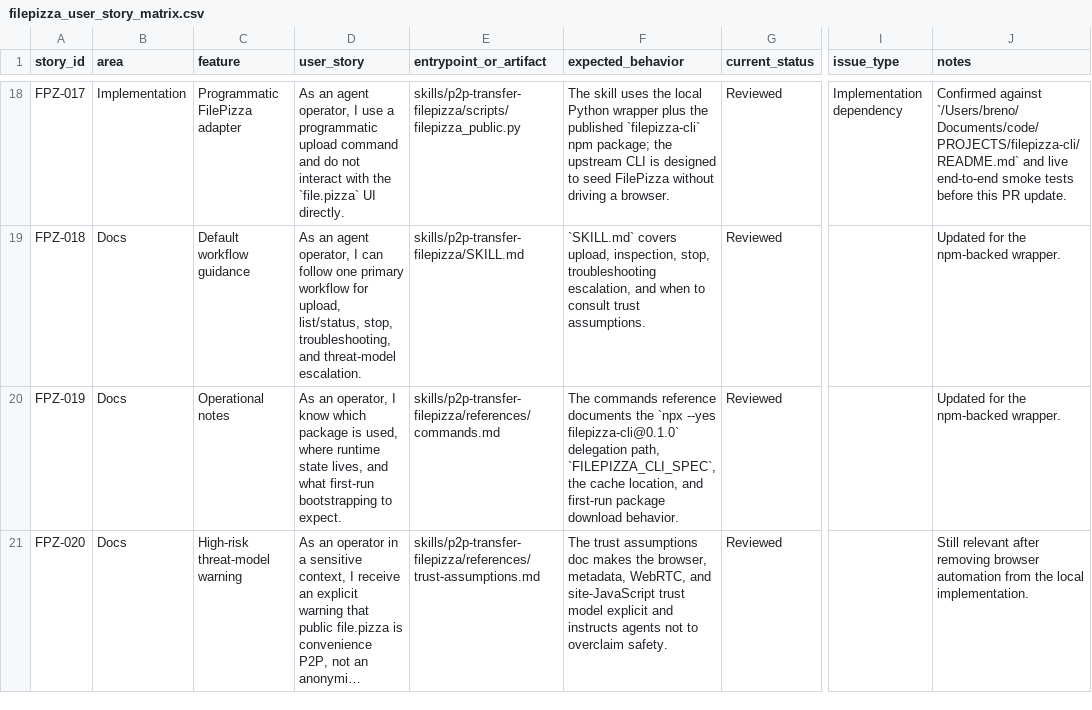
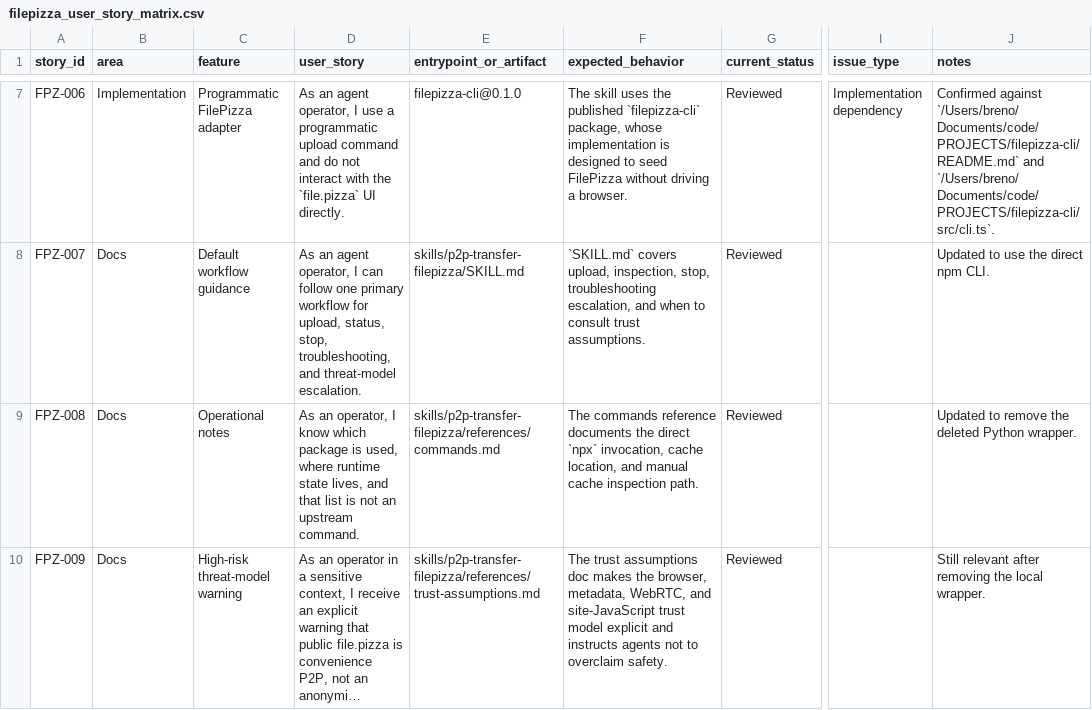
Before and after one commit to brenorb/freedom-skills, a CSV file: qa/filepizza_user_story_matrix.csv, drawn as a sheet; only a part is shown, gaps mark what is left out; long unchanged cells end in …; addresses are those after the commit; the diff covers the shown part only; the diff names each change by its address in the sheet, - before the commit and + after, or states it on an @@ line.

Commit message:
refactor: remove filepizza wrapper layer

```diff
--- a/qa/filepizza_user_story_matrix.csv
+++ b/qa/filepizza_user_story_matrix.csv
-A7 (story_id): FPZ-017
+A7 (story_id): FPZ-006
-E7 (entrypoint_or_artifact): skills/p2p-transfer-filepizza/scripts/filepizza_public.py
+E7 (entrypoint_or_artifact): filepizza-cli@0.1.0
-F7 (expected_behavior): …uses the local Python wrapper plus the published `filepizza-cli` npm package; the upstream CLI is designed…
+F7 (expected_behavior): …uses the published `filepizza-cli` package, whose implementation is designed…
-J7 (notes): …`/Users/breno/Documents/code/PROJECTS/filepizza-cli/README.md` and live end-to-end smoke tests before this PR update.
+J7 (notes): …`/Users/breno/Documents/code/PROJECTS/filepizza-cli/README.md` and `/Users/breno/Documents/code/PROJECTS/filepizza-cli/src/cli.ts`.
-A8 (story_id): FPZ-018
+A8 (story_id): FPZ-007
-D8 (user_story): …for upload, list/status, stop, troubleshooting,…
+D8 (user_story): …for upload, status, stop, troubleshooting,…
-J8 (notes): Updated for the npm-backed wrapper.
+J8 (notes): Updated to use the direct npm CLI.
-A9 (story_id): FPZ-019
+A9 (story_id): FPZ-008
-D9 (user_story): …lives, and what first-run bootstrapping to expect.
+D9 (user_story): …lives, and that list is not an upstream command.
-F9 (expected_behavior): …documents the `npx --yes filepizza-cli@0.1.0` delegation path, `FILEPIZZA_CLI_SPEC`, the cache location, and first-run package download behavior.
+F9 (expected_behavior): …documents the direct `npx` invocation, cache location, and manual cache inspection path.
-J9 (notes): Updated for the npm-backed wrapper.
+J9 (notes): Updated to remove the deleted Python wrapper.
-A10 (story_id): FPZ-020
+A10 (story_id): FPZ-009
-J10 (notes): …after removing browser automation from the local implementation.
+J10 (notes): …after removing the local wrapper.
```
Also changed, not shown: 11 removed rows and 35 edited cells elsewhere in this file, 5 other files.
